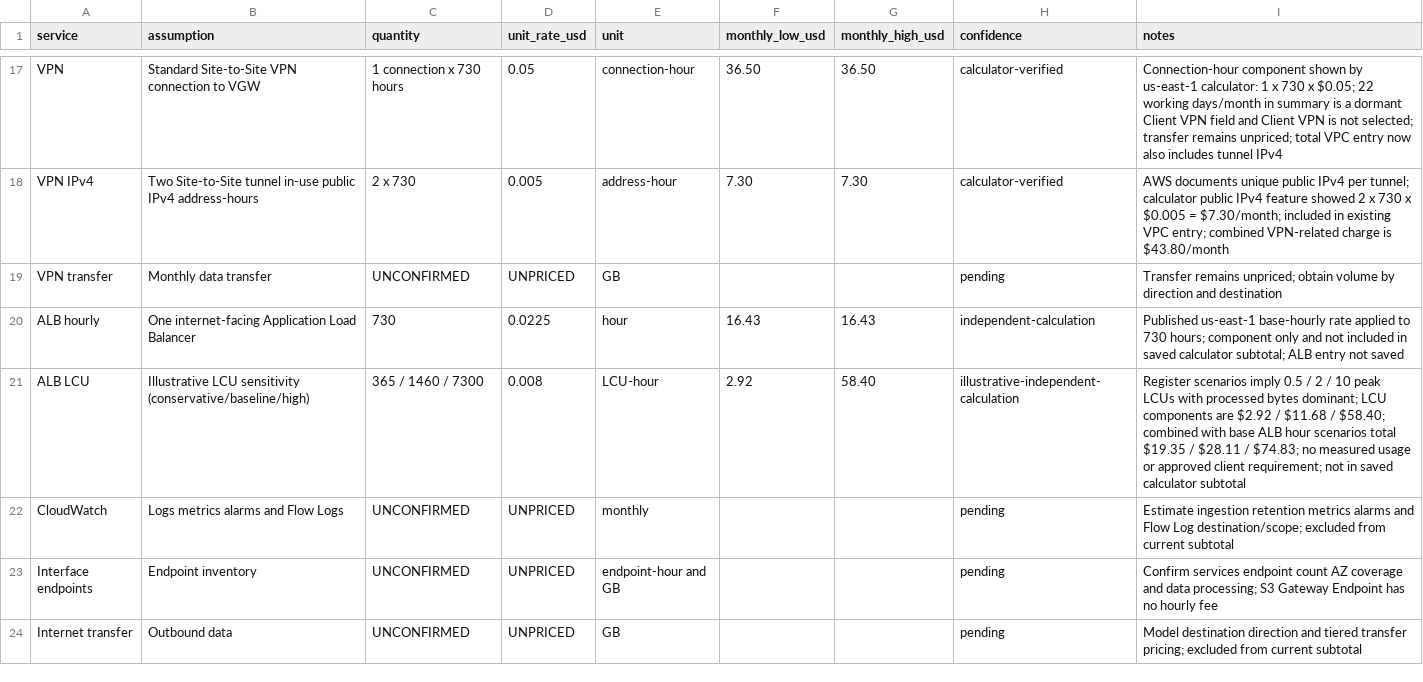
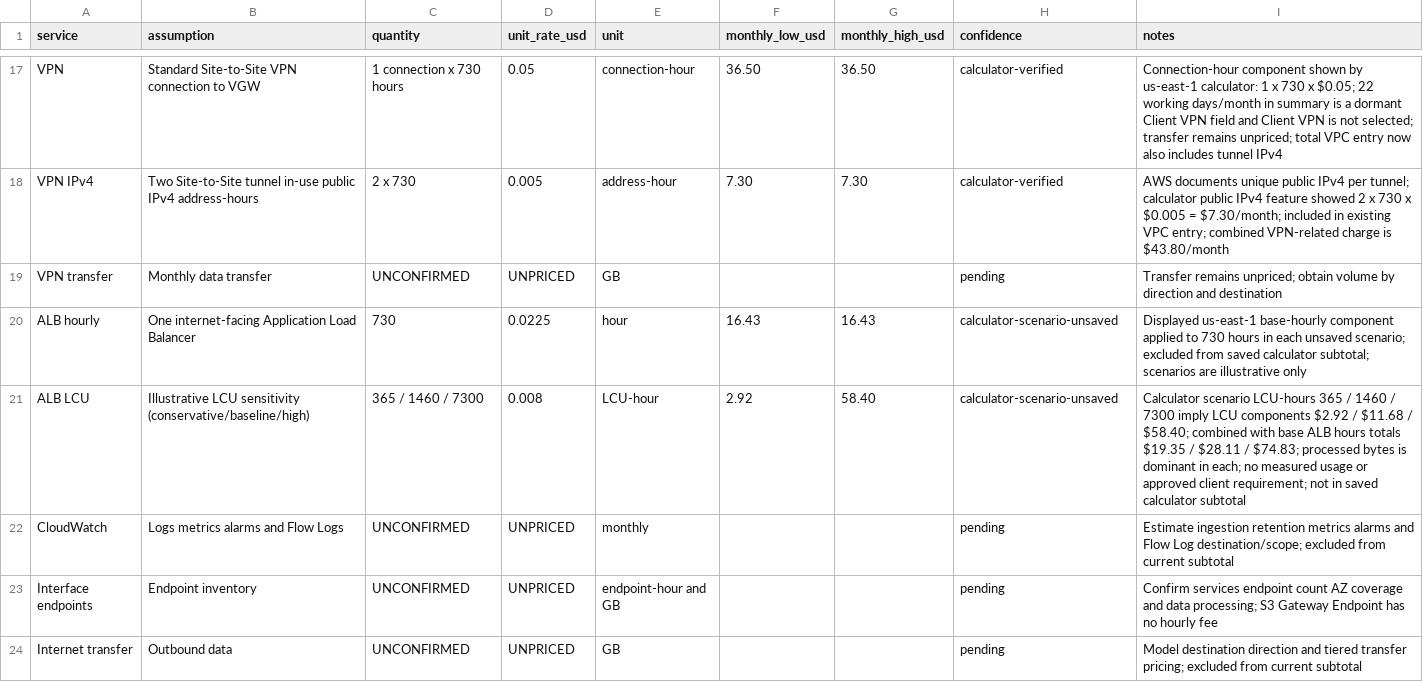
Before and after one commit to fhyxx/aws-cloud-migration-blueprint, a CSV file: cost/pricing-assumptions.csv, drawn as a sheet; only a part is shown, gaps mark what is left out.

Commit message:
cost: label ALB sensitivity as unsaved calculator scenarios

```diff
--- a/cost/pricing-assumptions.csv
+++ b/cost/pricing-assumptions.csv
@@ -19,4 +19,4 @@ VPN IPv4,Two Site-to-Site tunnel in-use public IPv4 address-hours,2 x 730,0.005,
 VPN transfer,Monthly data transfer,UNCONFIRMED,UNPRICED,GB,,,pending,Transfer remains unpriced; obtain volume by direction and destination
-ALB hourly,One internet-facing Application Load Balancer,730,0.0225,hour,16.43,16.43,independent-calculation,Published us-east-1 base-hourly rate applied to 730 hours; component only and not included in saved calculator subtotal; ALB entry not saved
-ALB LCU,Illustrative LCU sensitivity (conservative/baseline/high),365 / 1460 / 7300,0.008,LCU-hour,2.92,58.40,illustrative-independent-calculation,Register scenarios imply 0.5 / 2 / 10 peak LCUs with processed bytes dominant; LCU components are $2.92 / $11.68 / $58.40; combined with base ALB hour scenarios total $19.35 / $28.11 / $74.83; no measured usage or approved client requirement; not in saved calculator subtotal
+ALB hourly,One internet-facing Application Load Balancer,730,0.0225,hour,16.43,16.43,calculator-scenario-unsaved,Displayed us-east-1 base-hourly component applied to 730 hours in each unsaved scenario; excluded from saved calculator subtotal; scenarios are illustrative only
+ALB LCU,Illustrative LCU sensitivity (conservative/baseline/high),365 / 1460 / 7300,0.008,LCU-hour,2.92,58.40,calculator-scenario-unsaved,Calculator scenario LCU-hours 365 / 1460 / 7300 imply LCU components $2.92 / $11.68 / $58.40; combined with base ALB hours totals $19.35 / $28.11 / $74.83; processed bytes is dominant in each; no measured usage or approved client requirement; not in saved calculator subtotal
 CloudWatch,Logs metrics alarms and Flow Logs,UNCONFIRMED,UNPRICED,monthly,,,pending,Estimate ingestion retention metrics alarms and Flow Log destination/scope; excluded from current subtotal
```
